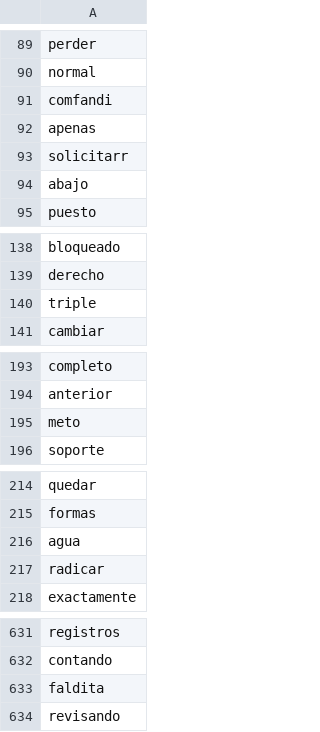
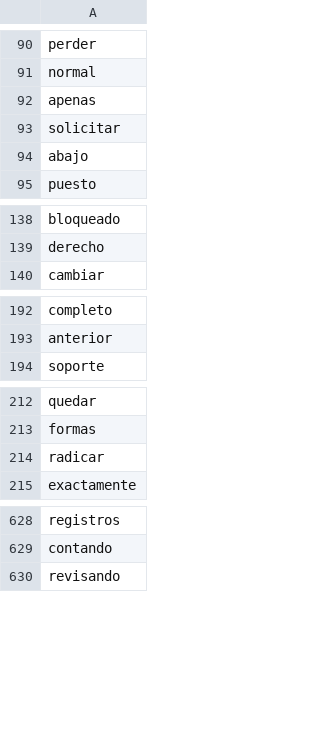
Before and after one commit to cienciadedatos-sys/COMFANDI, a TSV file: Subsidios/_tensor00_metadata.tsv, drawn as a sheet; only a part is shown, gaps mark what is left out; the diff covers the shown part only.

```diff
--- a/Subsidios/_tensor00_metadata.tsv
+++ b/Subsidios/_tensor00_metadata.tsv
@@ -90,5 +91,4 @@ perder
 normal
-comfandi
 apenas
-solicitarr
+solicitar
 abajo
@@ -139,3 +139,2 @@ bloqueado
 derecho
-triple
 cambiar
@@ -194,3 +193,2 @@ completo
 anterior
-meto
 soporte
@@ -215,3 +213,2 @@ quedar
 formas
-agua
 radicar
@@ -632,3 +629,2 @@ registros
 contando
-faldita
 revisando
```
Also changed, not shown: 1 added row elsewhere in this file, Subsidios/_tensor00_tensor.tsv, 10 other files.
